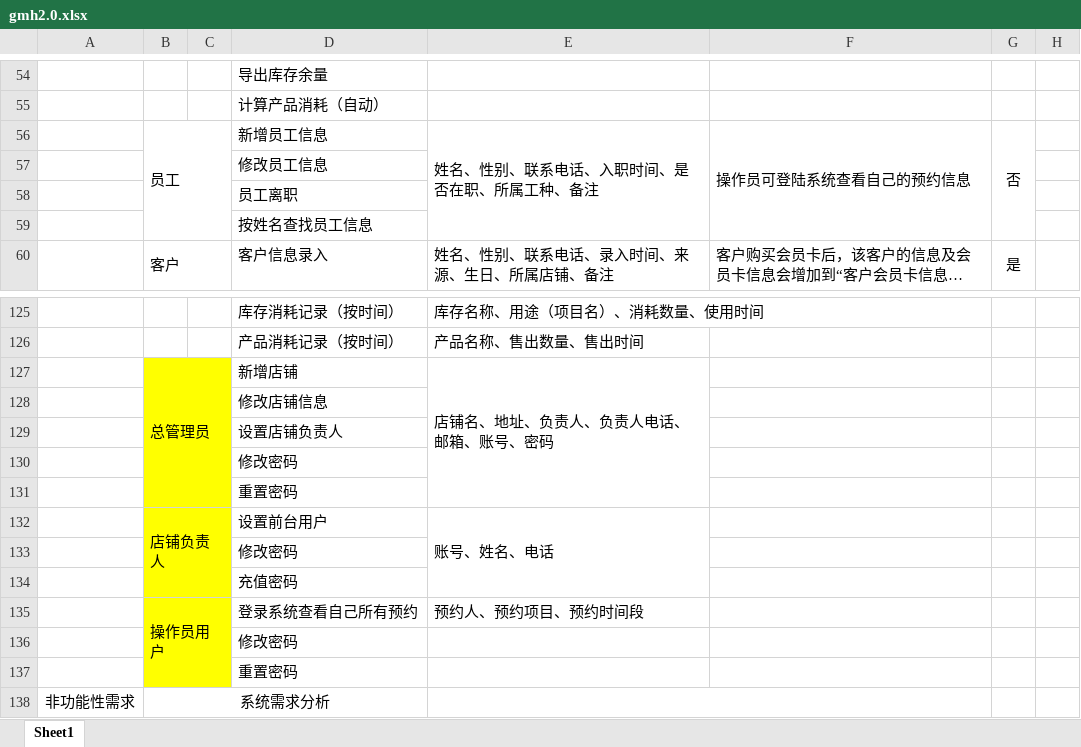
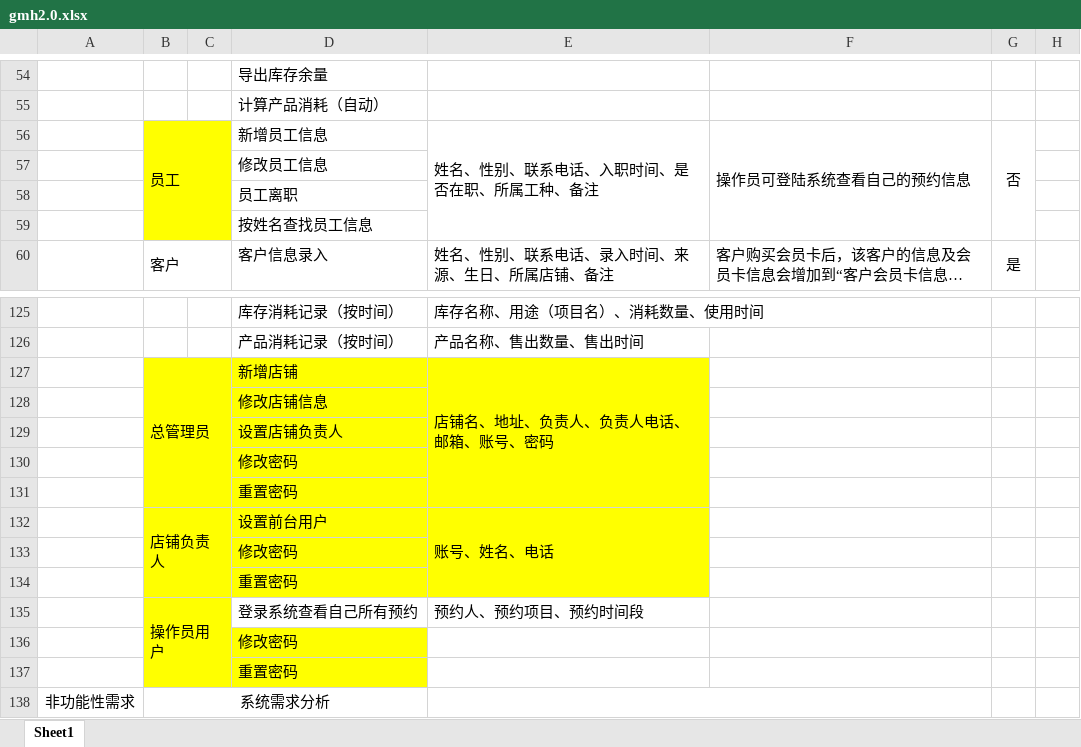
Before and after one commit to ZES-BJTU/gmh, an Excel workbook: gmh-web/doc/gmh2.0.xlsx, sheet Sheet1, drawn as a sheet; only a part is shown, gaps mark what is left out; long unchanged cells end in …; values as stored, in another font and other column widths than the file's, no borders; the diff names each change by its address in the sheet, - before the commit and + after, or states it on an @@ line.

```diff
--- a/gmh-web/doc/gmh2.0.xlsx (sheet Sheet1)
+++ b/gmh-web/doc/gmh2.0.xlsx (sheet Sheet1)
-B56:C59 fill: none
+B56:C59 fill: #FFFF00
-D127:E134 fill: none
+D127:E134 fill: #FFFF00
-D134: 充值密码
+D134: 重置密码
-D136:D137 fill: none
+D136:D137 fill: #FFFF00
```
Also changed, not shown: 9 other files.
